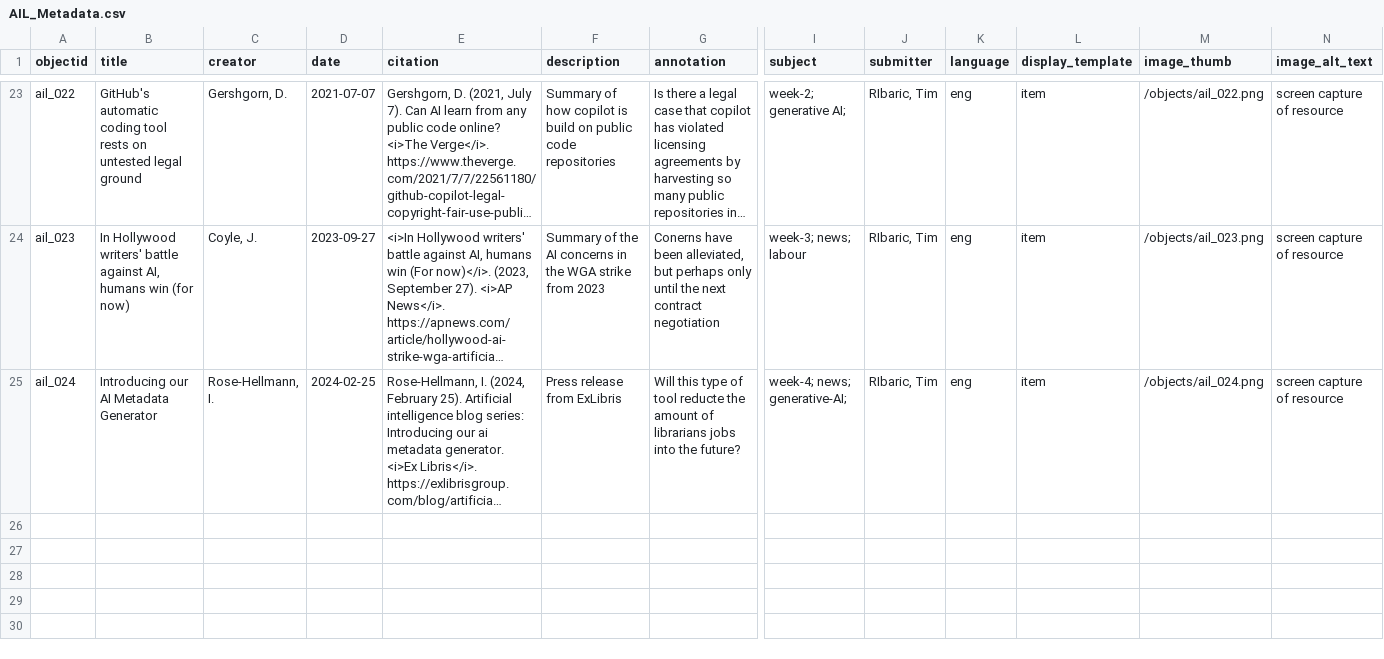
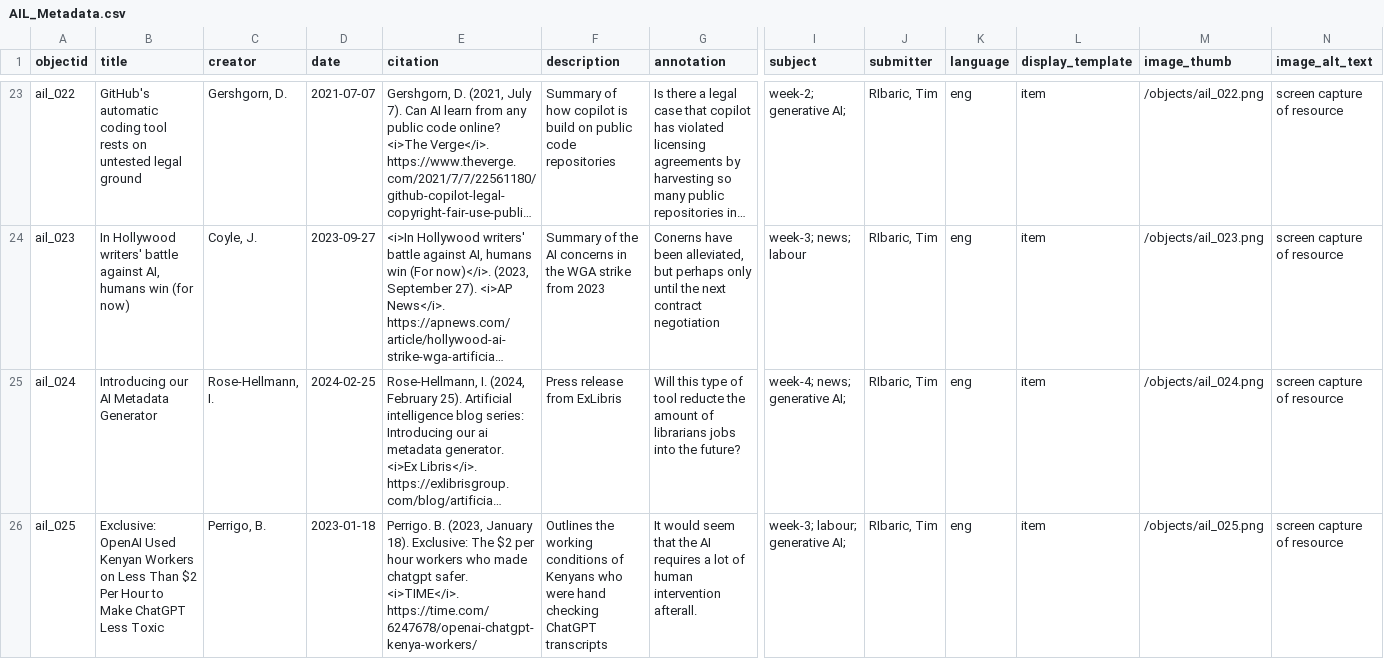
Before and after one commit to elibtronic/AIL_Database, a CSV file: _data/AIL_Metadata.csv, drawn as a sheet; only a part is shown, gaps mark what is left out; long unchanged cells end in …; rows hold the shown columns only; the diff names each change by its address in the sheet, - before the commit and + after, or states it on an @@ line.

```diff
--- a/_data/AIL_Metadata.csv
+++ b/_data/AIL_Metadata.csv
-I25 (subject): week-4; news; generative-AI;
+I25 (subject): week-4; news; generative AI;
+row 26: ail_025 | Exclusive: OpenAI Used Kenyan Workers on Less Than $2 Per Hour to Make ChatGPT Less Toxic | Perrigo, B. | 2023-01-18 | Perrigo. B. (2023, January 18). Exclusive: The $2 per hour workers who made chatgpt safer. <i>TIME</i>. https://time.com/6247678/openai-chatgpt-kenya-workers/ | Outlines the working conditions of Kenyans who were hand checking ChatGPT transcripts | It would seem that the AI requires a lot of human intervention afterall. | week-3; labour; generative AI; | RIbaric, Tim | eng | item | /objects/ail_025.png | screen capture of resource
```
Also changed, not shown: 1 other file.
